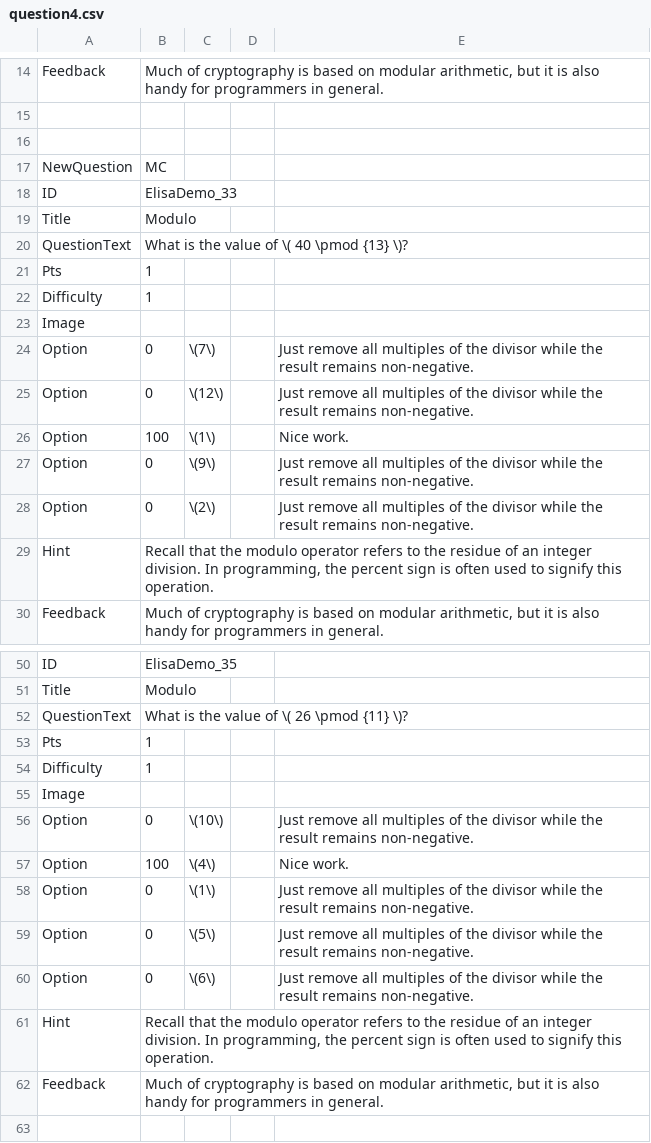
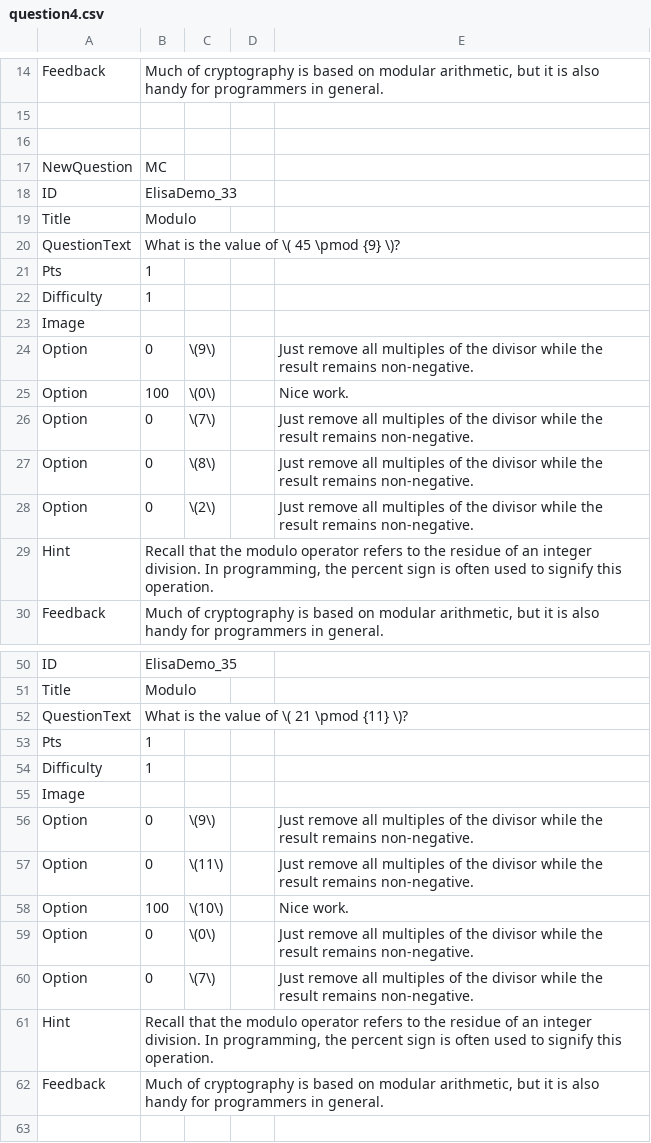
Before and after one commit to SCS-Technology-and-Innovation/Quiz, a CSV file: question4.csv, drawn as a sheet; only a part is shown, gaps mark what is left out; the diff covers the shown part only.

```diff
--- a/question4.csv
+++ b/question4.csv
@@ -19,3 +19,3 @@ ID,ElisaDemo_33,,,
 Title,Modulo,,,
-QuestionText,What is the value of \( 40 \pmod {13} \)?,,,
+QuestionText,What is the value of \( 45 \pmod {9} \)?,,,
 Pts,1,,,
@@ -23,6 +23,6 @@ Difficulty,1,,,
 Image,,,,
+Option,0,\(9\),,Just remove all multiples of the divisor while the result remains non-negative.
+Option,100,\(0\),,Nice work.
 Option,0,\(7\),,Just remove all multiples of the divisor while the result remains non-negative.
-Option,0,\(12\),,Just remove all multiples of the divisor while the result remains non-negative.
-Option,100,\(1\),,Nice work.
-Option,0,\(9\),,Just remove all multiples of the divisor while the result remains non-negative.
+Option,0,\(8\),,Just remove all multiples of the divisor while the result remains non-negative.
 Option,0,\(2\),,Just remove all multiples of the divisor while the result remains non-negative.
@@ -51,3 +51,3 @@ ID,ElisaDemo_35,,,
 Title,Modulo,,,
-QuestionText,What is the value of \( 26 \pmod {11} \)?,,,
+QuestionText,What is the value of \( 21 \pmod {11} \)?,,,
 Pts,1,,,
@@ -55,7 +55,7 @@ Difficulty,1,,,
 Image,,,,
-Option,0,\(10\),,Just remove all multiples of the divisor while the result remains non-negative.
-Option,100,\(4\),,Nice work.
-Option,0,\(1\),,Just remove all multiples of the divisor while the result remains non-negative.
-Option,0,\(5\),,Just remove all multiples of the divisor while the result remains non-negative.
-Option,0,\(6\),,Just remove all multiples of the divisor while the result remains non-negative.
+Option,0,\(9\),,Just remove all multiples of the divisor while the result remains non-negative.
+Option,0,\(11\),,Just remove all multiples of the divisor while the result remains non-negative.
+Option,100,\(10\),,Nice work.
+Option,0,\(0\),,Just remove all multiples of the divisor while the result remains non-negative.
+Option,0,\(7\),,Just remove all multiples of the divisor while the result remains non-negative.
 Hint,"Recall that the modulo operator refers to the residue of an integer division. In programming, the percent sign is often used to signify this operation.",,,
```
Also changed, not shown: 7 added rows, 10 removed rows, 15 moved rows and 16 edited cells elsewhere in this file, question1.csv, question2.csv, 5 other files.
